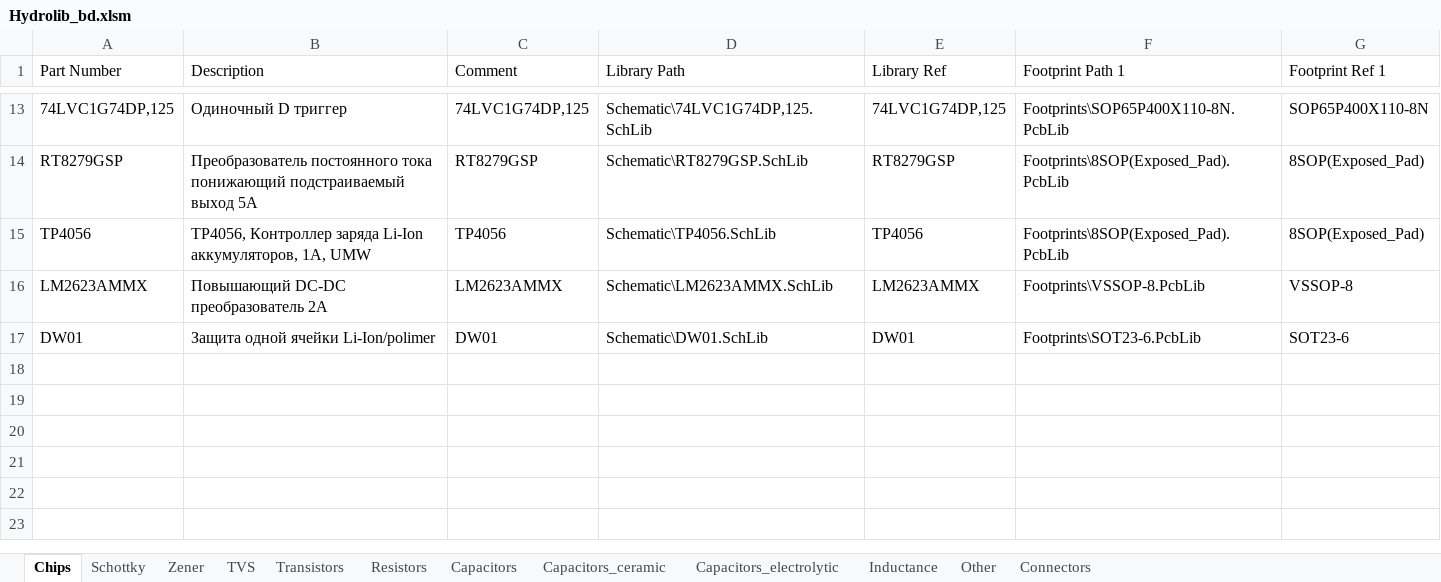
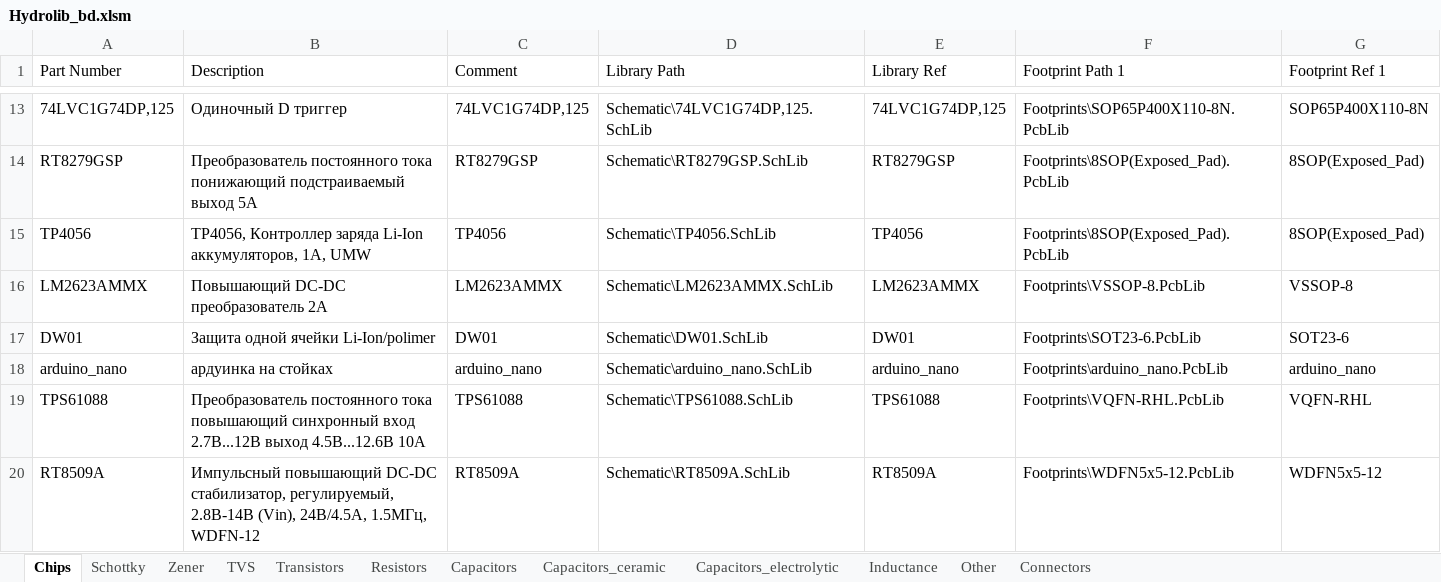
Before and after one commit to hydronautics-team/Hydrolib, an Excel workbook: Database/Hydrolib_bd.xlsm, sheet Chips, drawn as a sheet; only a part is shown, gaps mark what is left out; values as stored, in another font and other column widths than the file's, no borders; table styles not drawn; the diff names each change by its address in the sheet, - before the commit and + after, or states it on an @@ line.

```diff
--- a/Database/Hydrolib_bd.xlsm (sheet Chips)
+++ b/Database/Hydrolib_bd.xlsm (sheet Chips)
+row 18: arduino_nano | ардуинка на стойках | arduino_nano | Schematic\arduino_nano.SchLib | arduino_nano | Footprints\arduino_nano.PcbLib | arduino_nano
+row 19: TPS61088 | Преобразователь постоянного тока повышающий синхронный вход 2.7В...12В выход 4.5В...12.6В 10A | TPS61088 | Schematic\TPS61088.SchLib | TPS61088 | Footprints\VQFN-RHL.PcbLib | VQFN-RHL
+row 20: RT8509A | Импульсный повышающий DC-DC стабилизатор, регулируемый, 2.8В-14В (Vin), 24В/4.5A, 1.5МГц, WDFN-12 | RT8509A | Schematic\RT8509A.SchLib | RT8509A | Footprints\WDFN5x5-12.PcbLib | WDFN5x5-12
```
Also changed, not shown: sheet Inductance, sheet Other, 9 other files.
